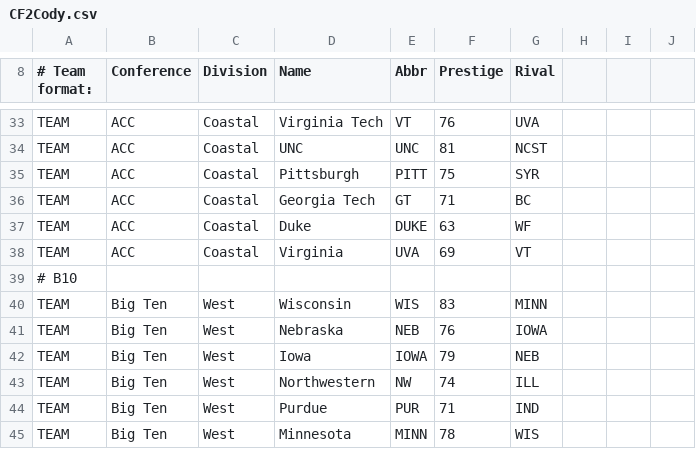
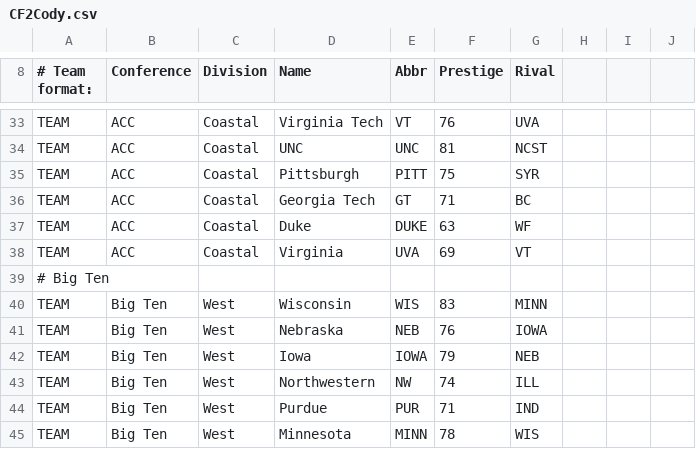
Before and after one commit to cworrix/cworx, a CSV file: CF2Cody.csv, drawn as a sheet; only a part is shown, gaps mark what is left out.

Commit message:
Update CF2Cody.csv

```diff
--- a/CF2Cody.csv
+++ b/CF2Cody.csv
@@ -38,3 +38,3 @@ TEAM,ACC,Coastal,Duke,DUKE,63,WF,,,,
 TEAM,ACC,Coastal,Virginia,UVA,69,VT,,,,
-# B10,,,,,,,,,,
+# Big Ten,,,,,,,,,,
 TEAM,Big Ten,West,Wisconsin,WIS,83,MINN,,,,
```
